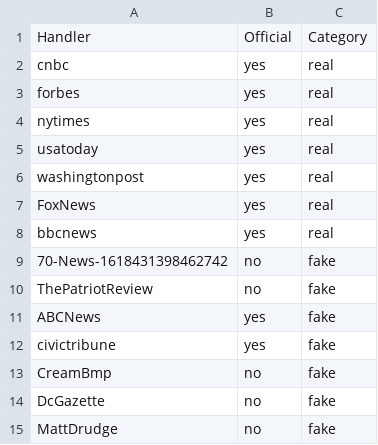
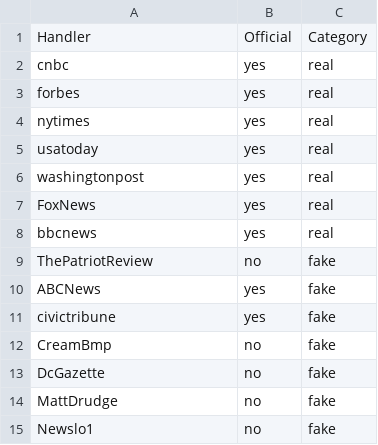
Before and after one commit to vivek14632/news-posts-with-R, a CSV file: DataCollection/newsHandle.csv, drawn as a sheet; only a part is shown; the shorter side is filled out with more unchanged rows; the diff names each change by its address in the sheet, - before the commit and + after, or states it on an @@ line.

Commit message:
changed news handle removed one creating issue

```diff
--- a/DataCollection/newsHandle.csv
+++ b/DataCollection/newsHandle.csv
-row 9: 70-News-1618431398462742 | no | fake
```
